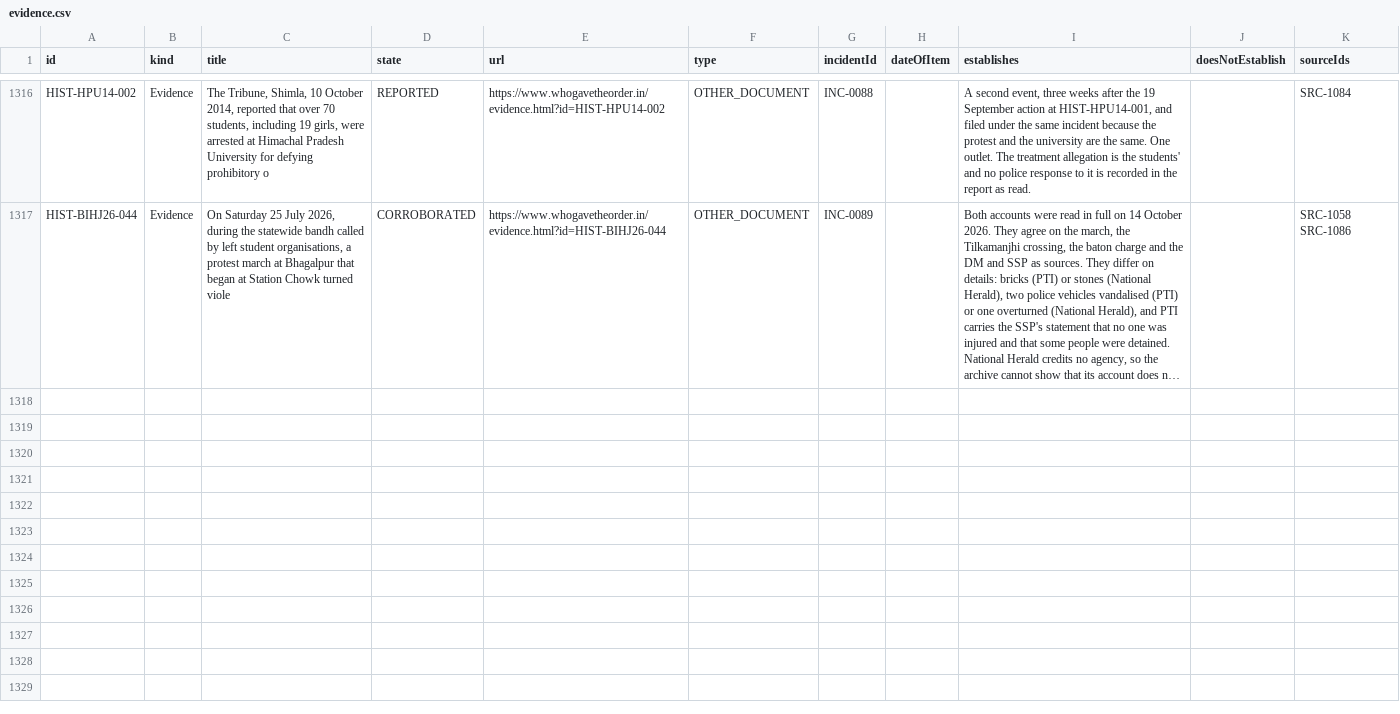
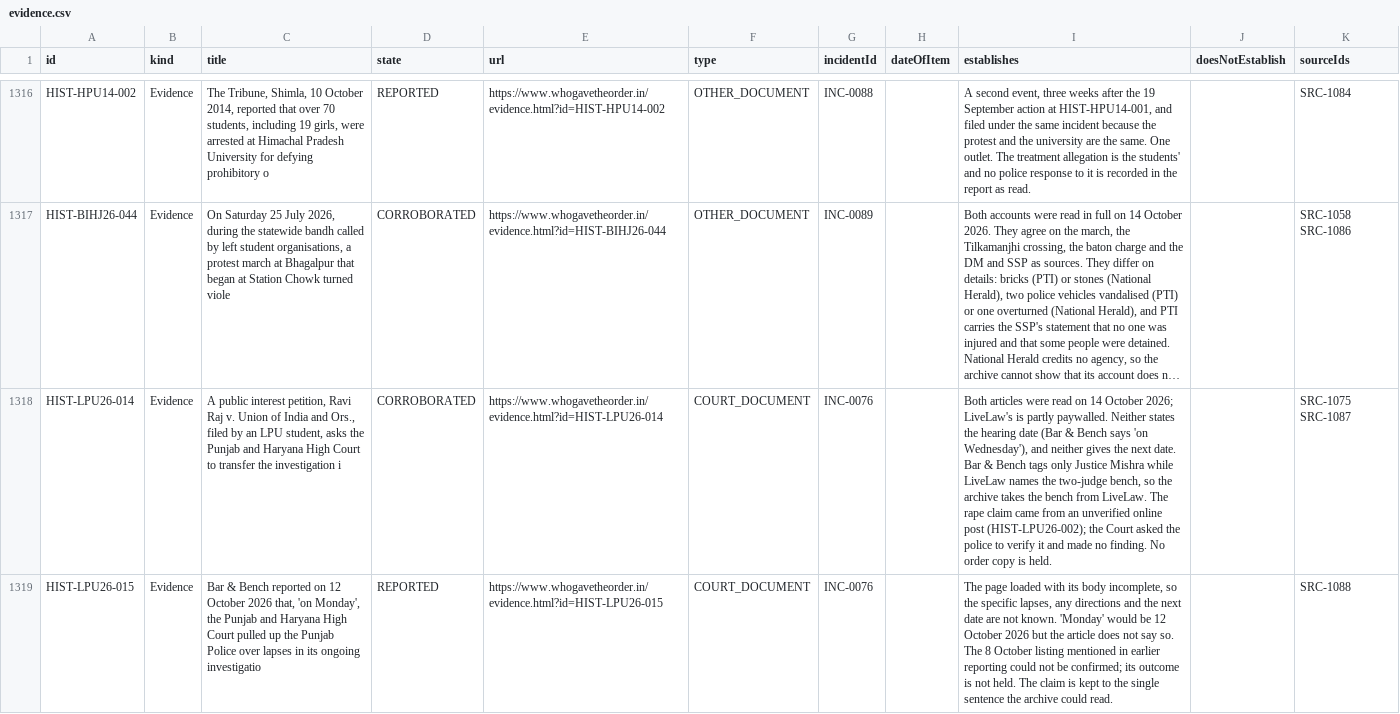
Before and after one commit to Varnasr/WhoGaveTheOrder, a CSV file: data/export/evidence.csv, drawn as a sheet; only a part is shown, gaps mark what is left out; long unchanged cells end in …; the diff covers the shown part only; the diff names each change by its address in the sheet, - before the commit and + after, or states it on an @@ line.

```diff
--- a/data/export/evidence.csv
+++ b/data/export/evidence.csv
+row 1318: HIST-LPU26-014 | Evidence | A public interest petition, Ravi Raj v. Union of India and Ors., filed by an LPU student, asks the Punjab and Haryana High Court to transfer the investigation i | CORROBORATED | https://www.whogavetheorder.in/evidence.html?id=HIST-LPU26-014 | COURT_DOCUMENT | INC-0076 |  | Both articles were read on 14 October 2026; LiveLaw's is partly paywalled. Neither states the hearing date (Bar & Bench says 'on Wednesday'), and neither gives the next date. Bar & Bench tags only Justice Mishra while LiveLaw names the two-judge bench, so the archive takes the bench from LiveLaw. The rape claim came from an unverified online post (HIST-LPU26-002); the Court asked the police to verify it and made no finding. No order copy is held. |  | SRC-1075 SRC-1087
+row 1319: HIST-LPU26-015 | Evidence | Bar & Bench reported on 12 October 2026 that, 'on Monday', the Punjab and Haryana High Court pulled up the Punjab Police over lapses in its ongoing investigatio | REPORTED | https://www.whogavetheorder.in/evidence.html?id=HIST-LPU26-015 | COURT_DOCUMENT | INC-0076 |  | The page loaded with its body incomplete, so the specific lapses, any directions and the next date are not known. 'Monday' would be 12 October 2026 but the article does not say so. The 8 October listing mentioned in earlier reporting could not be confirmed; its outcome is not held. The claim is kept to the single sentence the archive could read. |  | SRC-1088
```
Also changed, not shown: 1 added row and 1 edited cell elsewhere in this file, data/export/source.csv, 5 other files.
